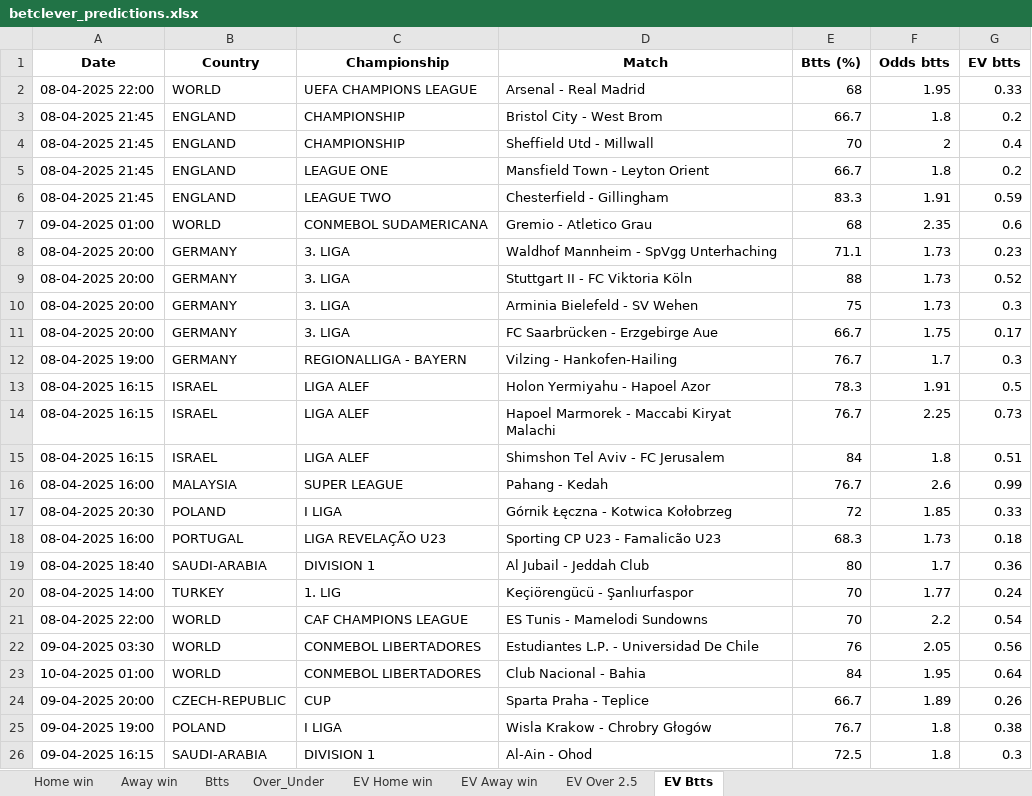
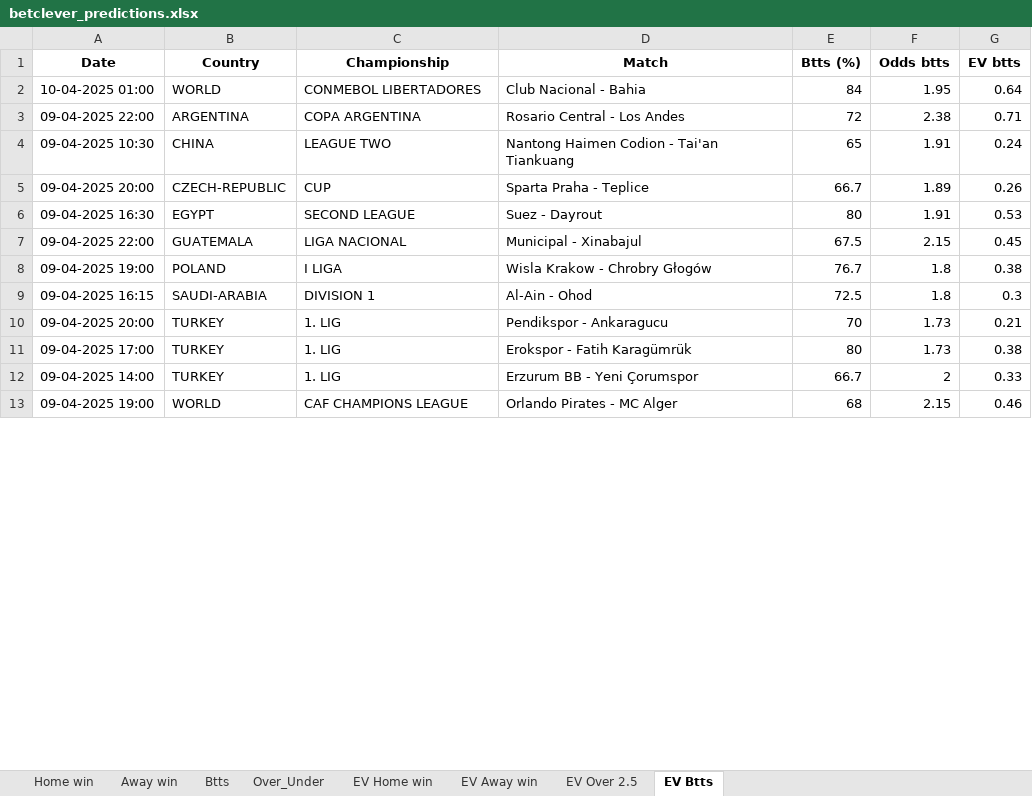
Before and after one commit to ZzZzZzZXCoo/soccer_predictions_scraper, an Excel workbook: scraper/data/betclever_predictions.xlsx, sheet EV Btts, drawn as a sheet; only a part is shown; the shorter side is filled out with more unchanged rows; values as stored, in another font and other column widths than the file's, no borders; removed rows and columns are numbered as before the commit, all else as after; the diff covers the shown part only; the diff names each change by its address in the sheet, - before the commit and + after, or states it on an @@ line.

```diff
--- a/scraper/data/betclever_predictions.xlsx (sheet EV Btts)
+++ b/scraper/data/betclever_predictions.xlsx (sheet EV Btts)
-row 2: 08-04-2025 22:00 | WORLD | UEFA CHAMPIONS LEAGUE | Arsenal - Real Madrid | 68 | 1.95 | 0.33
-row 3: 08-04-2025 21:45 | ENGLAND | CHAMPIONSHIP | Bristol City - West Brom | 66.7 | 1.8 | 0.2
-row 4: 08-04-2025 21:45 | ENGLAND | CHAMPIONSHIP | Sheffield Utd - Millwall | 70 | 2 | 0.4
-row 5: 08-04-2025 21:45 | ENGLAND | LEAGUE ONE | Mansfield Town - Leyton Orient | 66.7 | 1.8 | 0.2
-row 6: 08-04-2025 21:45 | ENGLAND | LEAGUE TWO | Chesterfield - Gillingham | 83.3 | 1.91 | 0.59
-row 7: 09-04-2025 01:00 | WORLD | CONMEBOL SUDAMERICANA | Gremio - Atletico Grau | 68 | 2.35 | 0.6
-row 8: 08-04-2025 20:00 | GERMANY | 3. LIGA | Waldhof Mannheim - SpVgg Unterhaching | 71.1 | 1.73 | 0.23
-row 9: 08-04-2025 20:00 | GERMANY | 3. LIGA | Stuttgart II - FC Viktoria Köln | 88 | 1.73 | 0.52
-row 10: 08-04-2025 20:00 | GERMANY | 3. LIGA | Arminia Bielefeld - SV Wehen | 75 | 1.73 | 0.3
-row 11: 08-04-2025 20:00 | GERMANY | 3. LIGA | FC Saarbrücken - Erzgebirge Aue | 66.7 | 1.75 | 0.17
-row 12: 08-04-2025 19:00 | GERMANY | REGIONALLIGA - BAYERN | Vilzing - Hankofen-Hailing | 76.7 | 1.7 | 0.3
-row 13: 08-04-2025 16:15 | ISRAEL | LIGA ALEF | Holon Yermiyahu - Hapoel Azor | 78.3 | 1.91 | 0.5
-row 14: 08-04-2025 16:15 | ISRAEL | LIGA ALEF | Hapoel Marmorek - Maccabi Kiryat Malachi | 76.7 | 2.25 | 0.73
-row 15: 08-04-2025 16:15 | ISRAEL | LIGA ALEF | Shimshon Tel Aviv - FC Jerusalem | 84 | 1.8 | 0.51
-row 16: 08-04-2025 16:00 | MALAYSIA | SUPER LEAGUE | Pahang - Kedah | 76.7 | 2.6 | 0.99
-row 17: 08-04-2025 20:30 | POLAND | I LIGA | Górnik Łęczna - Kotwica Kołobrzeg | 72 | 1.85 | 0.33
-row 18: 08-04-2025 16:00 | PORTUGAL | LIGA REVELAÇÃO U23 | Sporting CP U23 - Famalicão U23 | 68.3 | 1.73 | 0.18
-row 19: 08-04-2025 18:40 | SAUDI-ARABIA | DIVISION 1 | Al Jubail - Jeddah Club | 80 | 1.7 | 0.36
-row 20: 08-04-2025 14:00 | TURKEY | 1. LIG | Keçiörengücü - Şanlıurfaspor | 70 | 1.77 | 0.24
-row 21: 08-04-2025 22:00 | WORLD | CAF CHAMPIONS LEAGUE | ES Tunis - Mamelodi Sundowns | 70 | 2.2 | 0.54
-row 22: 09-04-2025 03:30 | WORLD | CONMEBOL LIBERTADORES | Estudiantes L.P. - Universidad De Chile | 76 | 2.05 | 0.56
+row 3: 09-04-2025 22:00 | ARGENTINA | COPA ARGENTINA | Rosario Central - Los Andes | 72 | 2.38 | 0.71
+row 4: 09-04-2025 10:30 | CHINA | LEAGUE TWO | Nantong Haimen Codion - Tai'an Tiankuang | 65 | 1.91 | 0.24
+row 6: 09-04-2025 16:30 | EGYPT | SECOND LEAGUE | Suez - Dayrout | 80 | 1.91 | 0.53
+row 7: 09-04-2025 22:00 | GUATEMALA | LIGA NACIONAL | Municipal - Xinabajul | 67.5 | 2.15 | 0.45
```
Also changed, not shown: 8 added rows elsewhere in this sheet, sheet EV Home win, sheet EV Away win, sheet Btts, sheet Over_Under, sheet Home win, sheet EV Over 2.5.
